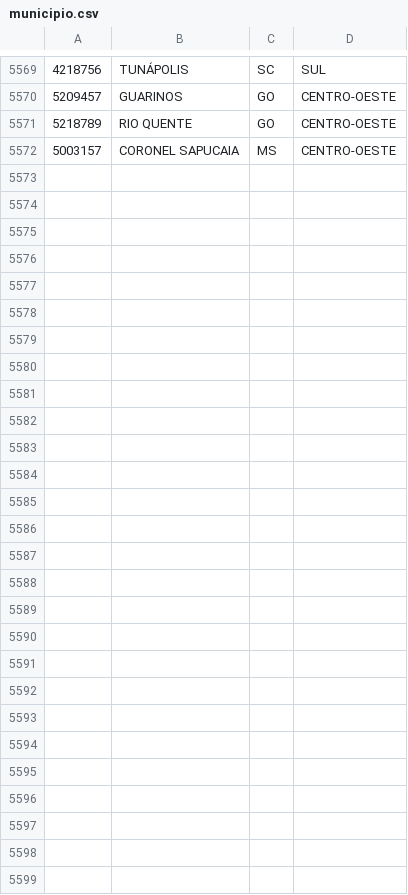
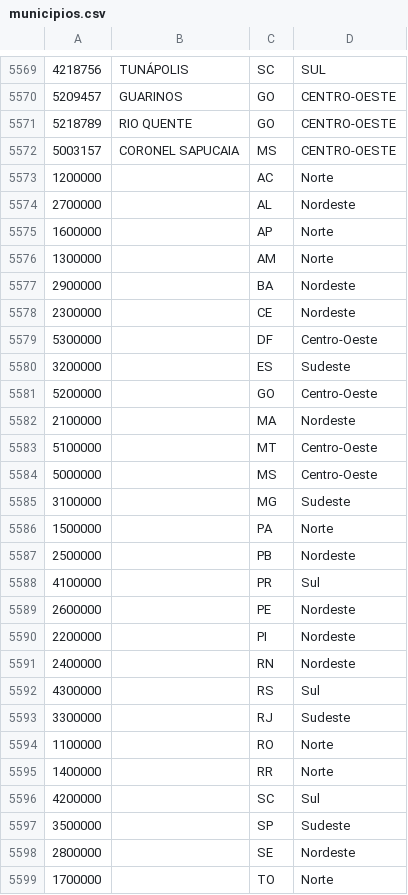
Before and after one commit to ThiFraga/TP1-IBD-2024, a CSV file: Dados_Tabela/municipios.csv (was Dados_Tabela/municipio.csv), drawn as a sheet; only a part is shown, gaps mark what is left out; the diff covers the shown part only; the diff names each change by its address in the sheet, - before the commit and + after, or states it on an @@ line.

```diff
--- a/Dados_Tabela/municipio.csv
+++ b/Dados_Tabela/municipios.csv
+row 5573: 1200000 |  | AC | Norte
+row 5574: 2700000 |  | AL | Nordeste
+row 5575: 1600000 |  | AP | Norte
+row 5576: 1300000 |  | AM | Norte
+row 5577: 2900000 |  | BA | Nordeste
+row 5578: 2300000 |  | CE | Nordeste
+row 5579: 5300000 |  | DF | Centro-Oeste
+row 5580: 3200000 |  | ES | Sudeste
+row 5581: 5200000 |  | GO | Centro-Oeste
+row 5582: 2100000 |  | MA | Nordeste
+row 5583: 5100000 |  | MT | Centro-Oeste
+row 5584: 5000000 |  | MS | Centro-Oeste
+row 5585: 3100000 |  | MG | Sudeste
+row 5586: 1500000 |  | PA | Norte
+row 5587: 2500000 |  | PB | Nordeste
+row 5588: 4100000 |  | PR | Sul
+row 5589: 2600000 |  | PE | Nordeste
+row 5590: 2200000 |  | PI | Nordeste
+row 5591: 2400000 |  | RN | Nordeste
+row 5592: 4300000 |  | RS | Sul
+row 5593: 3300000 |  | RJ | Sudeste
+row 5594: 1100000 |  | RO | Norte
+row 5595: 1400000 |  | RR | Norte
+row 5596: 4200000 |  | SC | Sul
+row 5597: 3500000 |  | SP | Sudeste
+row 5598: 2800000 |  | SE | Nordeste
+row 5599: 1700000 |  | TO | Norte
```
Also changed, not shown: 1 added row and 1 removed row elsewhere in this file, 4 other files.
